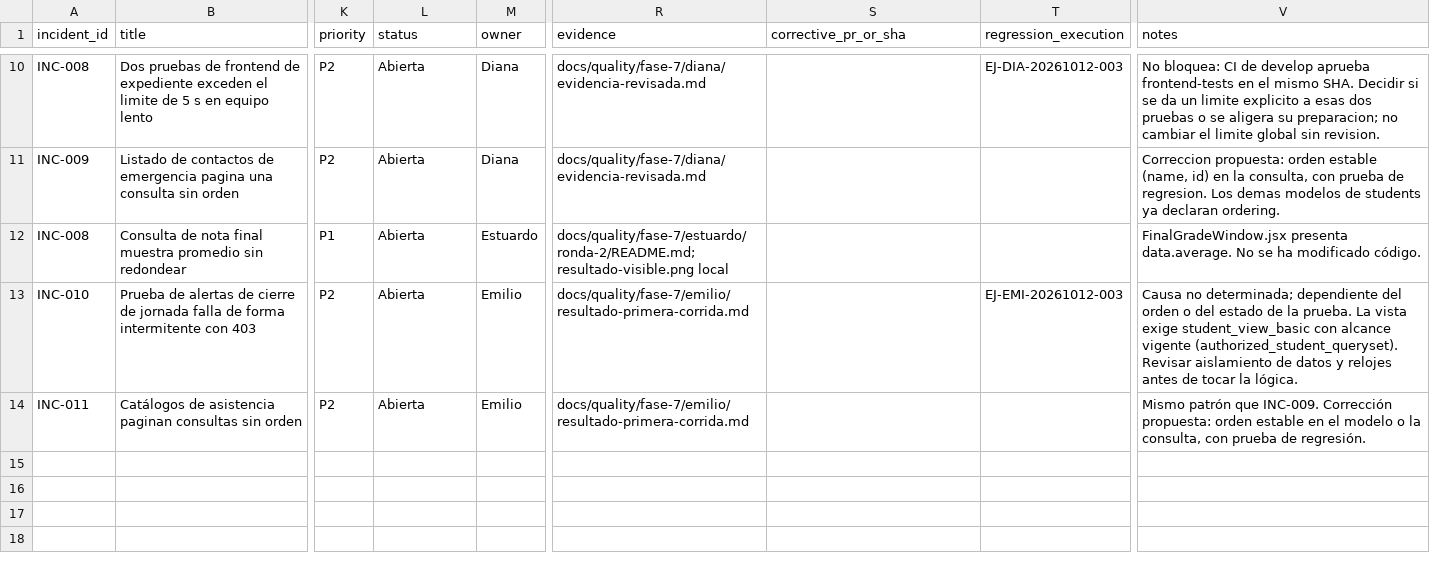
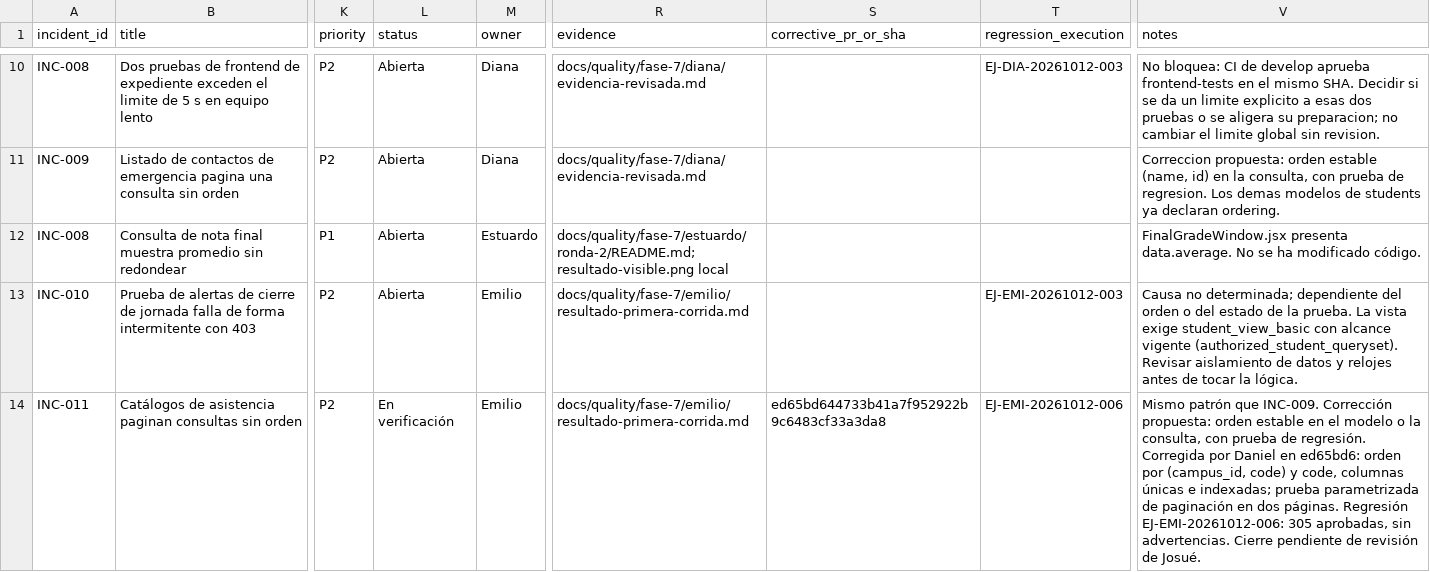
Before and after one commit to siga-inebi/siga-inebi, a CSV file: docs/quality/fase-7/incidencias.csv, drawn as a sheet; only a part is shown, gaps mark what is left out; the diff names each change by its address in the sheet, - before the commit and + after, or states it on an @@ line.

```diff
--- a/docs/quality/fase-7/incidencias.csv
+++ b/docs/quality/fase-7/incidencias.csv
-L14 (status): Abierta
+L14 (status): En verificación
-S14 (corrective_pr_or_sha): (empty)
+S14 (corrective_pr_or_sha): ed65bd644733b41a7f952922b9c6483cf33a3da8
-T14 (regression_execution): (empty)
+T14 (regression_execution): EJ-EMI-20261012-006
-V14 (notes): …de regresión.
+V14 (notes): …de regresión. Corregida por Daniel en ed65bd6: orden por (campus_id, code) y code, columnas únicas e indexadas; prueba parametrizada de paginación en dos páginas. Regresión EJ-EMI-20261012-006: 305 aprobadas, sin advertencias. Cierre pendiente de revisión de Josué.
```
Also changed, not shown: docs/quality/fase-7/ejecuciones.csv, 4 other files.
